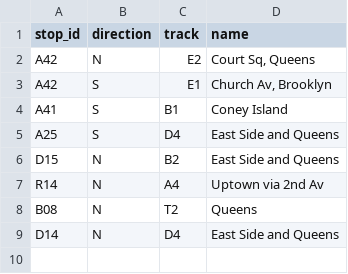
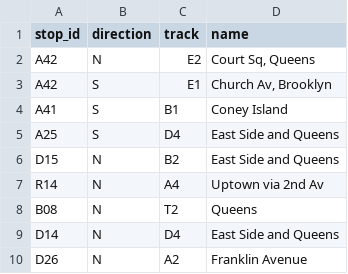
Before and after one commit to jamespfennell/transiter, a CSV file: transiter/systems/nycsubway/customdata/direction_name_exceptions.csv, drawn as a sheet.

```diff
--- a/transiter/systems/nycsubway/customdata/direction_name_exceptions.csv
+++ b/transiter/systems/nycsubway/customdata/direction_name_exceptions.csv
@@ -9 +9,2 @@ stop_id,direction,track,name
 "D14","N","D4","East Side and Queens"
+"D26","N","A2","Franklin Avenue"
```
Also changed, not shown: transiter/systems/nycsubway/customdata/feeds.csv, 12 other files.
